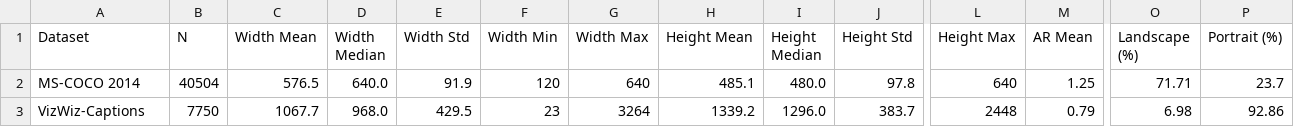
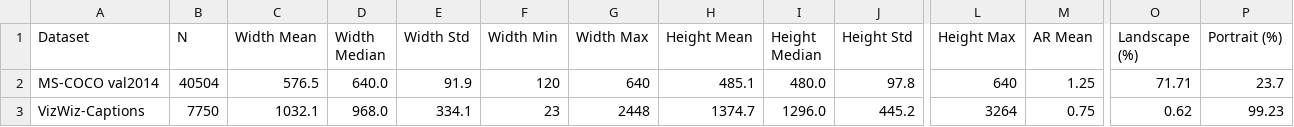
Before and after one commit to NxThnh/EDA-coco-vizz, a CSV file: eda_results/tables/resolution_aspect_ratio.csv, drawn as a sheet; only a part is shown, gaps mark what is left out; the diff names each change by its address in the sheet, - before the commit and + after, or states it on an @@ line.

```diff
--- a/eda_results/tables/resolution_aspect_ratio.csv
+++ b/eda_results/tables/resolution_aspect_ratio.csv
-A2 (Dataset): MS-COCO 2014
+A2 (Dataset): MS-COCO val2014
-C3 (Width Mean): 1067.7
+C3 (Width Mean): 1032.1
-E3 (Width Std): 429.5
+E3 (Width Std): 334.1
-G3 (Width Max): 3264
+G3 (Width Max): 2448
-H3 (Height Mean): 1339.2
+H3 (Height Mean): 1374.7
-J3 (Height Std): 383.7
+J3 (Height Std): 445.2
-L3 (Height Max): 2448
+L3 (Height Max): 3264
-M3 (AR Mean): 0.79
+M3 (AR Mean): 0.75
-O3 (Landscape (%)): 6.98
+O3 (Landscape (%)): 0.62
-P3 (Portrait (%)): 92.86
+P3 (Portrait (%)): 99.23
```
Also changed, not shown: eda_results/tables/caption_stats.csv, eda_results/tables/vizwiz_quality_breakdown.csv, 13 other files.
